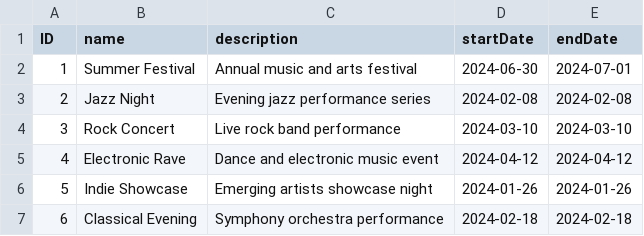
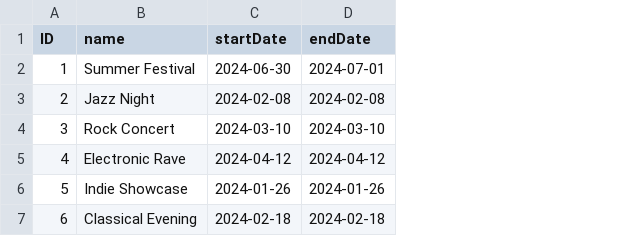
Before and after one commit to carlfremault/flexso-festival, a CSV file: db/data/festival-Events.csv, drawn as a sheet; the diff names each change by its address in the sheet, - before the commit and + after, or states it on an @@ line.

Commit message:
[Frontend] Events overview page also - Added Tanstack Query - File and folder organisation

```diff
--- a/db/data/festival-Events.csv
+++ b/db/data/festival-Events.csv
-column C (description), rows 2-7: Annual music and arts festival | Evening jazz performance series | Live rock band performance | Dance and electronic music event | Emerging artists showcase night | Symphony orchestra performance
```
Also changed, not shown: 22 other files.
